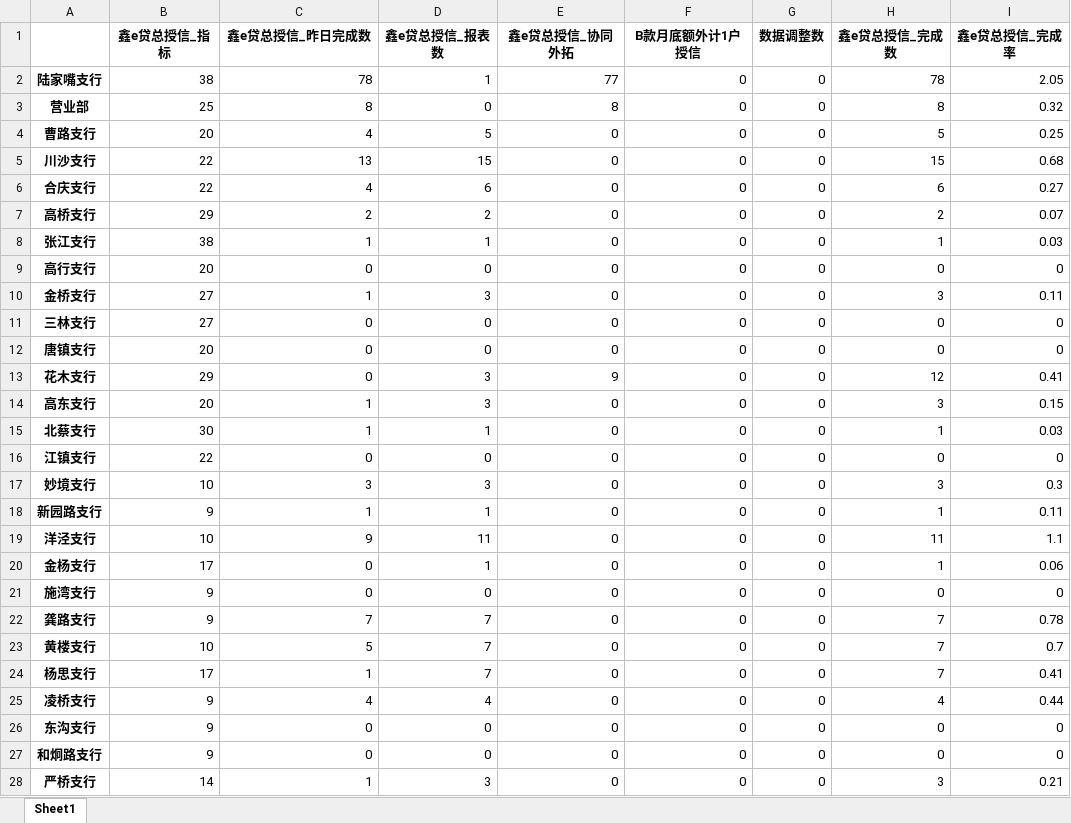
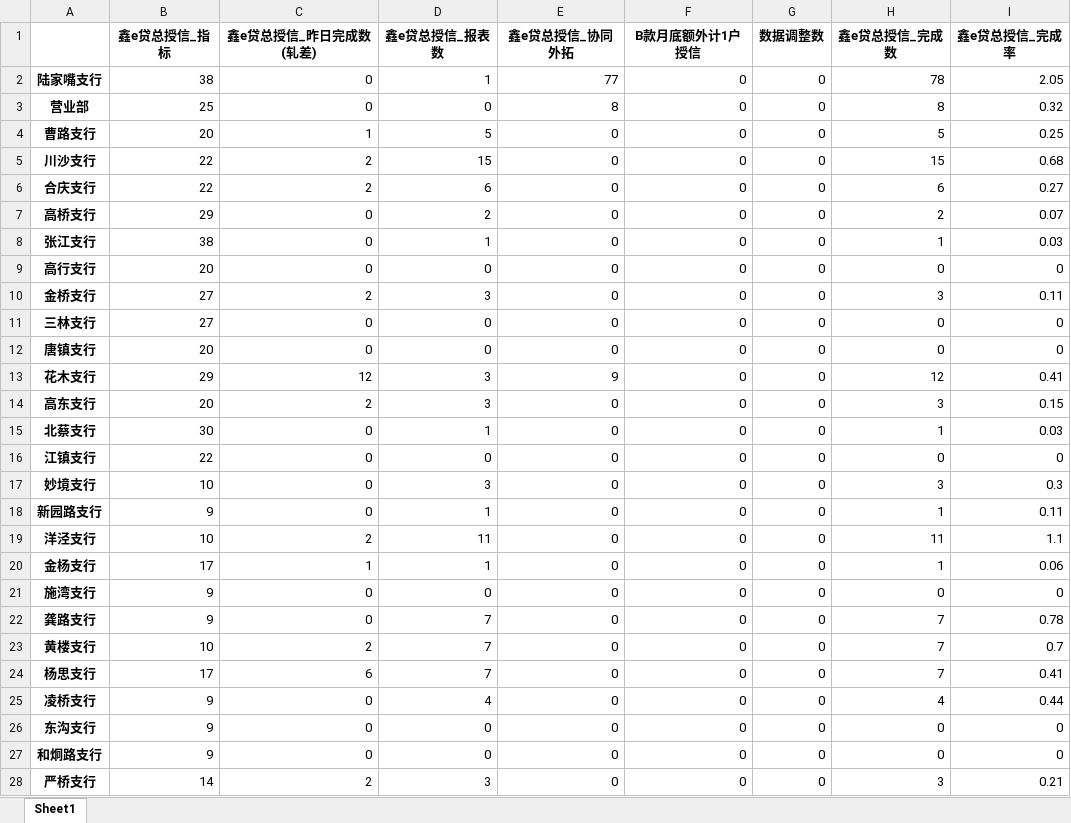
Before and after one commit to nvzi5z2/srcb_daily_report, an Excel workbook: result/鑫e贷总授信完成情况.xlsx, sheet Sheet1, drawn as a sheet; only a part is shown; values as stored, in another font and other column widths than the file's, no borders; the diff covers the shown part only; the diff names each change by its address in the sheet, - before the commit and + after, or states it on an @@ line.

```diff
--- a/result/鑫e贷总授信完成情况.xlsx (sheet Sheet1)
+++ b/result/鑫e贷总授信完成情况.xlsx (sheet Sheet1)
-C1: 鑫e贷总授信_昨日完成数
+C1: 鑫e贷总授信_昨日完成数(轧差)
-C2 (鑫e贷总授信_昨日完成数(轧差)): 78
+C2 (鑫e贷总授信_昨日完成数(轧差)): 0
-C3 (鑫e贷总授信_昨日完成数(轧差)): 8
+C3 (鑫e贷总授信_昨日完成数(轧差)): 0
-C4 (鑫e贷总授信_昨日完成数(轧差)): 4
+C4 (鑫e贷总授信_昨日完成数(轧差)): 1
-C5 (鑫e贷总授信_昨日完成数(轧差)): 13
+C5 (鑫e贷总授信_昨日完成数(轧差)): 2
-C6 (鑫e贷总授信_昨日完成数(轧差)): 4
+C6 (鑫e贷总授信_昨日完成数(轧差)): 2
-C7 (鑫e贷总授信_昨日完成数(轧差)): 2
+C7 (鑫e贷总授信_昨日完成数(轧差)): 0
-C8 (鑫e贷总授信_昨日完成数(轧差)): 1
+C8 (鑫e贷总授信_昨日完成数(轧差)): 0
-C10 (鑫e贷总授信_昨日完成数(轧差)): 1
+C10 (鑫e贷总授信_昨日完成数(轧差)): 2
-C13 (鑫e贷总授信_昨日完成数(轧差)): 0
+C13 (鑫e贷总授信_昨日完成数(轧差)): 12
-C14 (鑫e贷总授信_昨日完成数(轧差)): 1
+C14 (鑫e贷总授信_昨日完成数(轧差)): 2
-C15 (鑫e贷总授信_昨日完成数(轧差)): 1
+C15 (鑫e贷总授信_昨日完成数(轧差)): 0
-C17 (鑫e贷总授信_昨日完成数(轧差)): 3
+C17 (鑫e贷总授信_昨日完成数(轧差)): 0
-C18 (鑫e贷总授信_昨日完成数(轧差)): 1
+C18 (鑫e贷总授信_昨日完成数(轧差)): 0
-C19 (鑫e贷总授信_昨日完成数(轧差)): 9
+C19 (鑫e贷总授信_昨日完成数(轧差)): 2
-C20 (鑫e贷总授信_昨日完成数(轧差)): 0
+C20 (鑫e贷总授信_昨日完成数(轧差)): 1
-C22 (鑫e贷总授信_昨日完成数(轧差)): 7
+C22 (鑫e贷总授信_昨日完成数(轧差)): 0
-C23 (鑫e贷总授信_昨日完成数(轧差)): 5
+C23 (鑫e贷总授信_昨日完成数(轧差)): 2
-C24 (鑫e贷总授信_昨日完成数(轧差)): 1
+C24 (鑫e贷总授信_昨日完成数(轧差)): 6
-C25 (鑫e贷总授信_昨日完成数(轧差)): 4
+C25 (鑫e贷总授信_昨日完成数(轧差)): 0
-C28 (鑫e贷总授信_昨日完成数(轧差)): 1
+C28 (鑫e贷总授信_昨日完成数(轧差)): 2
```
Also changed, not shown: 11 edited cells elsewhere in this sheet, 1 other file.
